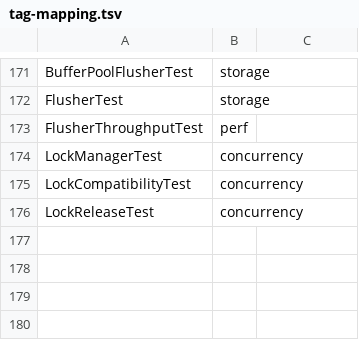
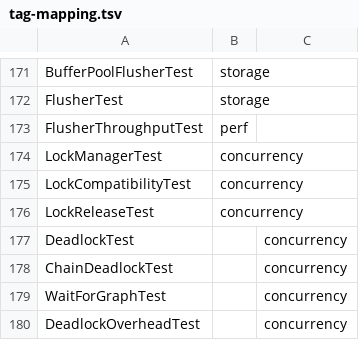
Before and after one commit to Reider85/dieseldb, a TSV file: scripts/tag-mapping.tsv, drawn as a sheet; only a part is shown, gaps mark what is left out; the diff names each change by its address in the sheet, - before the commit and + after, or states it on an @@ line.

Commit message:
3.3.5 Prompt 4 #24: WaitForGraph + DeadlockDetector + DeadlockVictimException (R3-006 step 2/4); fix LockCompatibility IS+S matrix bug vs standard MGL; harden DeadlockOverheadTest criteria vs Windows scheduler noise

```diff
--- a/scripts/tag-mapping.tsv
+++ b/scripts/tag-mapping.tsv
+row 177: DeadlockTest |  | concurrency
+row 178: ChainDeadlockTest |  | concurrency
+row 179: WaitForGraphTest |  | concurrency
+row 180: DeadlockOverheadTest |  | concurrency
```
Also changed, not shown: 16 other files.
